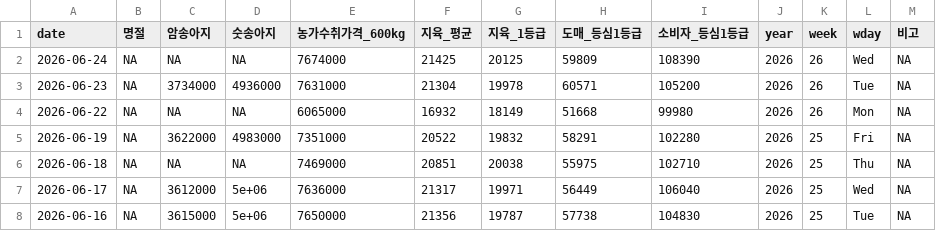
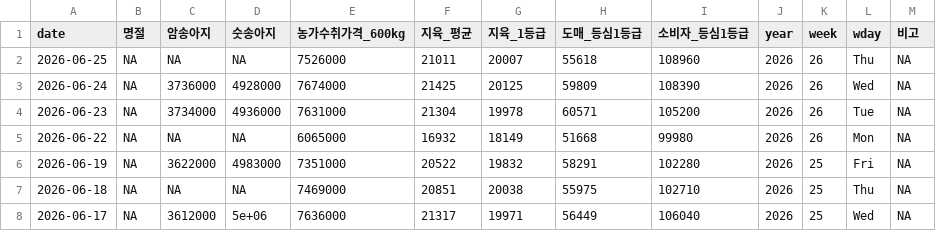
Before and after one commit to YoungjunNa/ekape-parsing, a CSV file: data_hanwoo_stock/hanwoo-stock.csv, drawn as a sheet; only a part is shown; the shorter side is filled out with more unchanged rows.

```diff
--- a/data_hanwoo_stock/hanwoo-stock.csv
+++ b/data_hanwoo_stock/hanwoo-stock.csv
@@ -1,3 +1,4 @@
 "date","명절","암송아지","숫송아지","농가수취가격_600kg","지육_평균","지육_1등급","도매_등심1등급","소비자_등심1등급","year","week","wday","비고"
-2026-06-24,NA,NA,NA,7674000,21425,20125,59809,108390,2026,26,"Wed",NA
+2026-06-25,NA,NA,NA,7526000,21011,20007,55618,108960,2026,26,"Thu",NA
+2026-06-24,NA,3736000,4928000,7674000,21425,20125,59809,108390,2026,26,"Wed",NA
 2026-06-23,NA,3734000,4936000,7631000,21304,19978,60571,105200,2026,26,"Tue",NA
```
Also changed, not shown: data_hanwoo_stock/hanwoo-forecast.csv, 2 other files.
